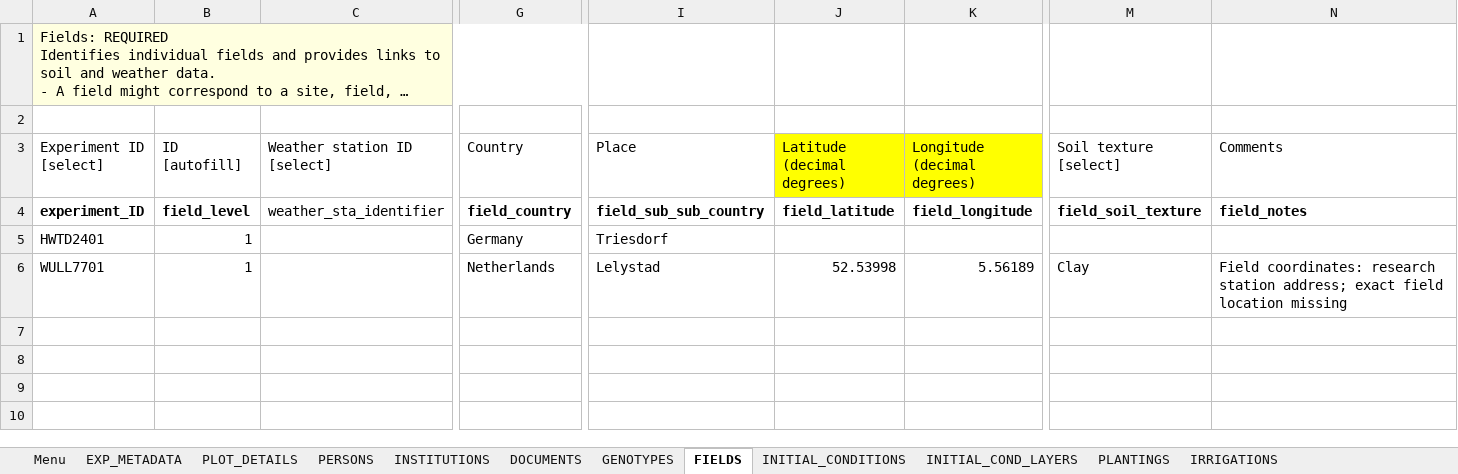
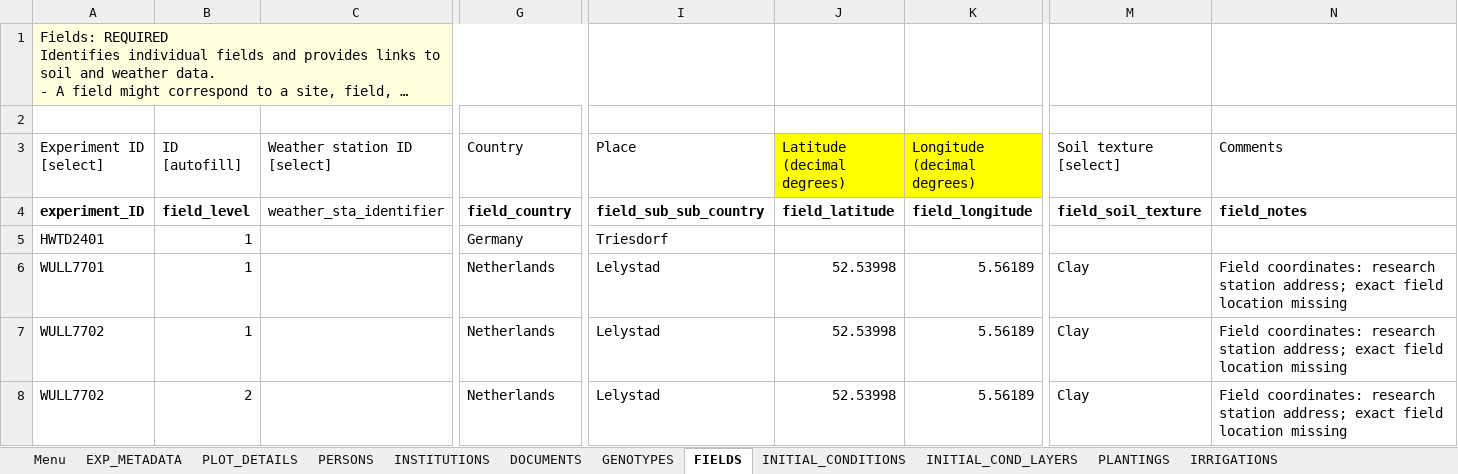
Before and after one commit to leroy-bml/csmInputTemplate, an Excel workbook: template_icasa_vba.xlsm, sheet FIELDS, drawn as a sheet; only a part is shown, gaps mark what is left out; long unchanged cells end in …; values as stored, in another font and other column widths than the file's, no borders; charts and pictures and conditional formats and table styles not drawn; rows hold the shown columns only; the diff names each change by its address in the sheet, - before the commit and + after, or states it on an @@ line.

```diff
--- a/template_icasa_vba.xlsm (sheet FIELDS)
+++ b/template_icasa_vba.xlsm (sheet FIELDS)
+row 7: WULL7702 | 1 |  | Netherlands | Lelystad | 52.53998 | 5.56189 | Clay | Field coordinates: research station address; exact field location missing
+row 8: WULL7702 | 2 |  | Netherlands | Lelystad | 52.53998 | 5.56189 | Clay | Field coordinates: research station address; exact field location missing
```
Also changed, not shown: sheet PLOT_DETAILS, sheet TREATMENTS, sheet FERTILIZERS, sheet FERTILIZER_APPLICS, sheet CHEMICAL_APPLICATIONS, sheet INITIAL_CONDITIONS, 12 more sheets, formulas that keep their value, charts or pictures.
